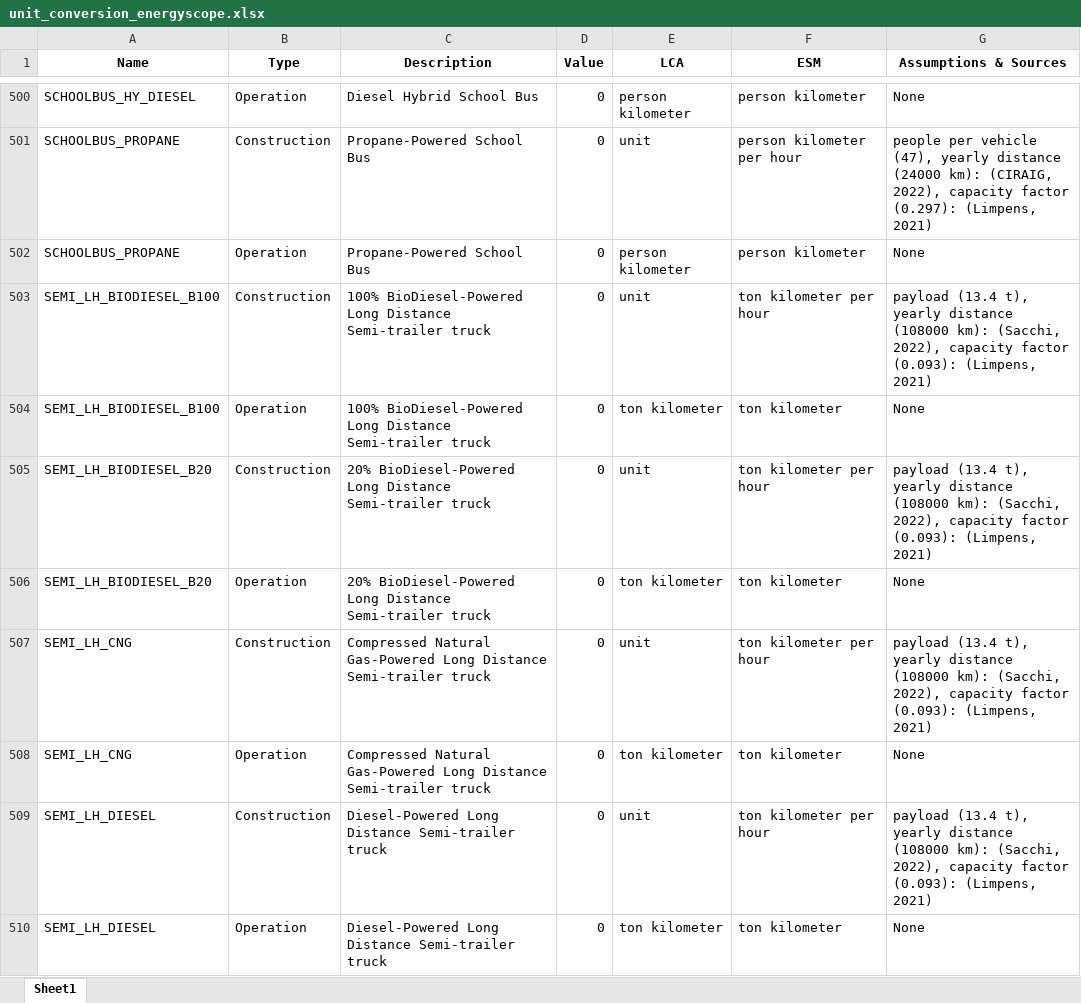
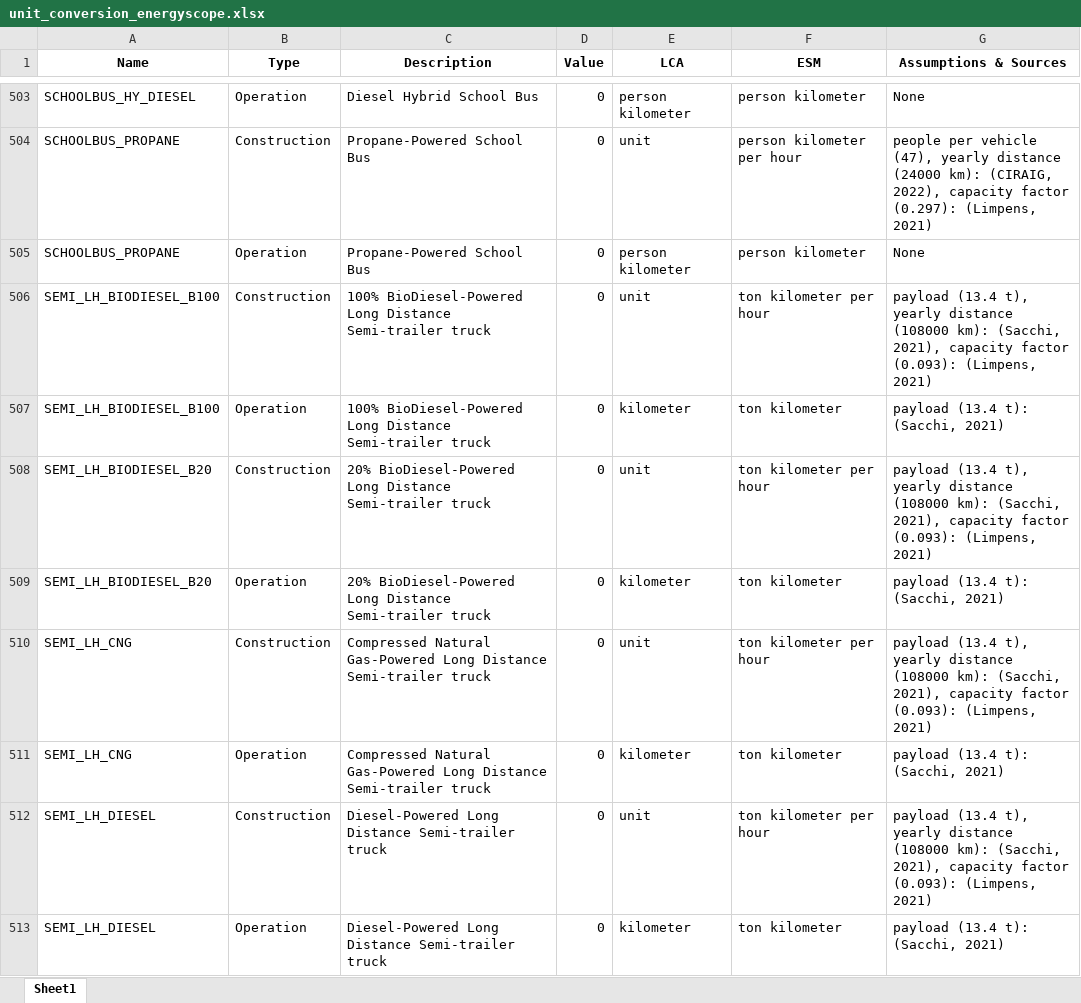
Before and after one commit to matthieu-str/mescal, an Excel workbook: docs/_static/unit_conversion_energyscope.xlsx, sheet Sheet1, drawn as a sheet; only a part is shown, gaps mark what is left out; values as stored, in another font and other column widths than the file's, no borders; addresses are those after the commit; the diff covers the shown part only; the diff names each change by its address in the sheet, - before the commit and + after, or states it on an @@ line.

```diff
--- a/docs/_static/unit_conversion_energyscope.xlsx (sheet Sheet1)
+++ b/docs/_static/unit_conversion_energyscope.xlsx (sheet Sheet1)
-G506 (Assumptions & Sources): …km): (Sacchi, 2022), capacity factor…
+G506 (Assumptions & Sources): …km): (Sacchi, 2021), capacity factor…
-E507 (LCA): ton kilometer
+E507 (LCA): kilometer
-G507 (Assumptions & Sources): None
+G507 (Assumptions & Sources): payload (13.4 t): (Sacchi, 2021)
-G508 (Assumptions & Sources): …km): (Sacchi, 2022), capacity factor…
+G508 (Assumptions & Sources): …km): (Sacchi, 2021), capacity factor…
-E509 (LCA): ton kilometer
+E509 (LCA): kilometer
-G509 (Assumptions & Sources): None
+G509 (Assumptions & Sources): payload (13.4 t): (Sacchi, 2021)
-G510 (Assumptions & Sources): …km): (Sacchi, 2022), capacity factor…
+G510 (Assumptions & Sources): …km): (Sacchi, 2021), capacity factor…
-E511 (LCA): ton kilometer
+E511 (LCA): kilometer
-G511 (Assumptions & Sources): None
+G511 (Assumptions & Sources): payload (13.4 t): (Sacchi, 2021)
-G512 (Assumptions & Sources): …km): (Sacchi, 2022), capacity factor…
+G512 (Assumptions & Sources): …km): (Sacchi, 2021), capacity factor…
-E513 (LCA): ton kilometer
+E513 (LCA): kilometer
-G513 (Assumptions & Sources): None
+G513 (Assumptions & Sources): payload (13.4 t): (Sacchi, 2021)
```
Also changed, not shown: 60 added rows and 85 edited cells elsewhere in this sheet, formulas that keep their value, dev/energyscope_data/CA-QC/unit_conversion.xlsx, 12 other files.
